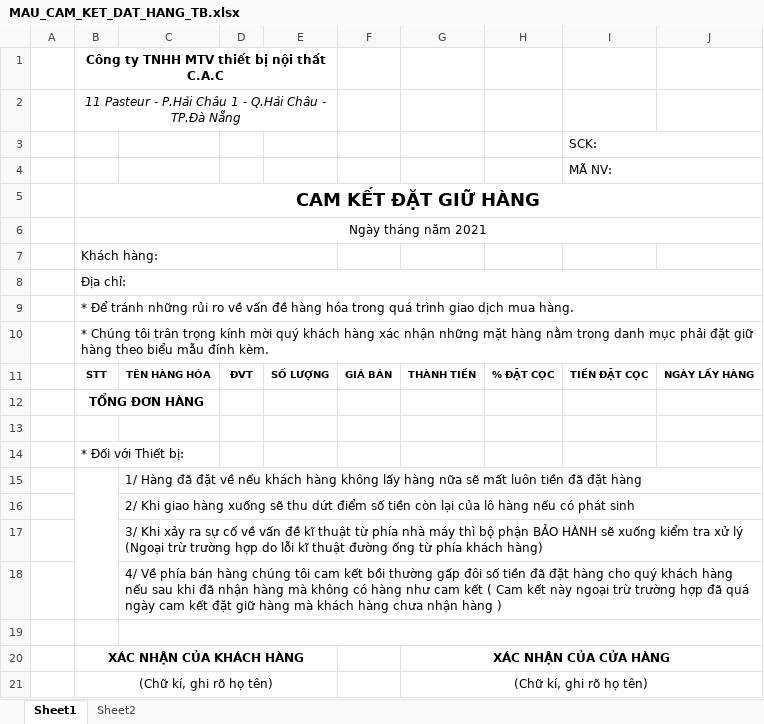
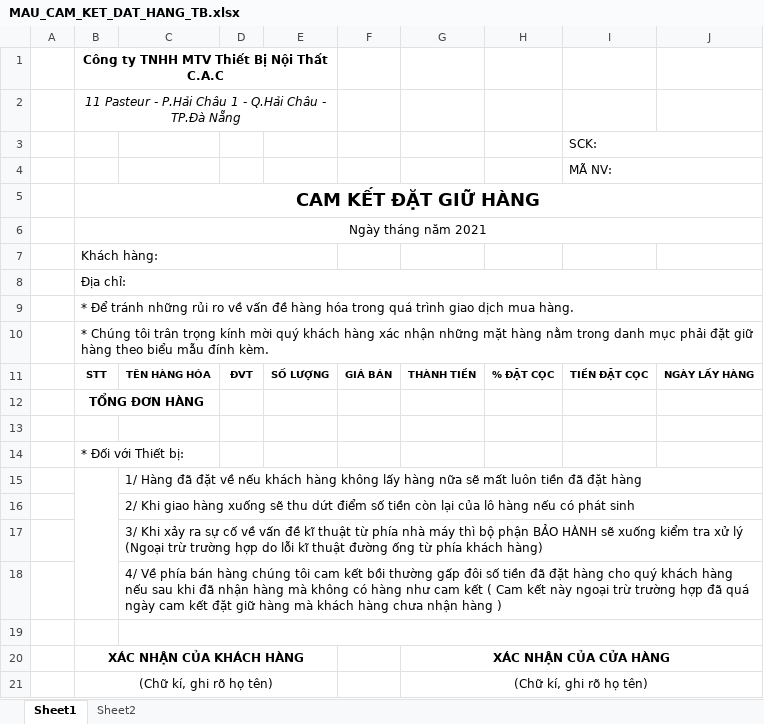
Before and after one commit to ducdq1/cac_web_new, an Excel workbook: src/main/webapp/WEB-INF/template/MAU_CAM_KET_DAT_HANG_TB.xlsx, sheet Sheet1, drawn as a sheet; values as stored, in another font and other column widths than the file's, no borders; the diff names each change by its address in the sheet, - before the commit and + after, or states it on an @@ line.

```diff
--- a/src/main/webapp/WEB-INF/template/MAU_CAM_KET_DAT_HANG_TB.xlsx (sheet Sheet1)
+++ b/src/main/webapp/WEB-INF/template/MAU_CAM_KET_DAT_HANG_TB.xlsx (sheet Sheet1)
-B1: Công ty TNHH MTV thiết bị nội thất C.A.C
+B1: Công ty TNHH MTV Thiết Bị Nội Thất C.A.C
```
Also changed, not shown: src/main/webapp/WEB-INF/template/MAU_CAM_KET_DAT_HANG_GACH.xlsx, 3 other files.
